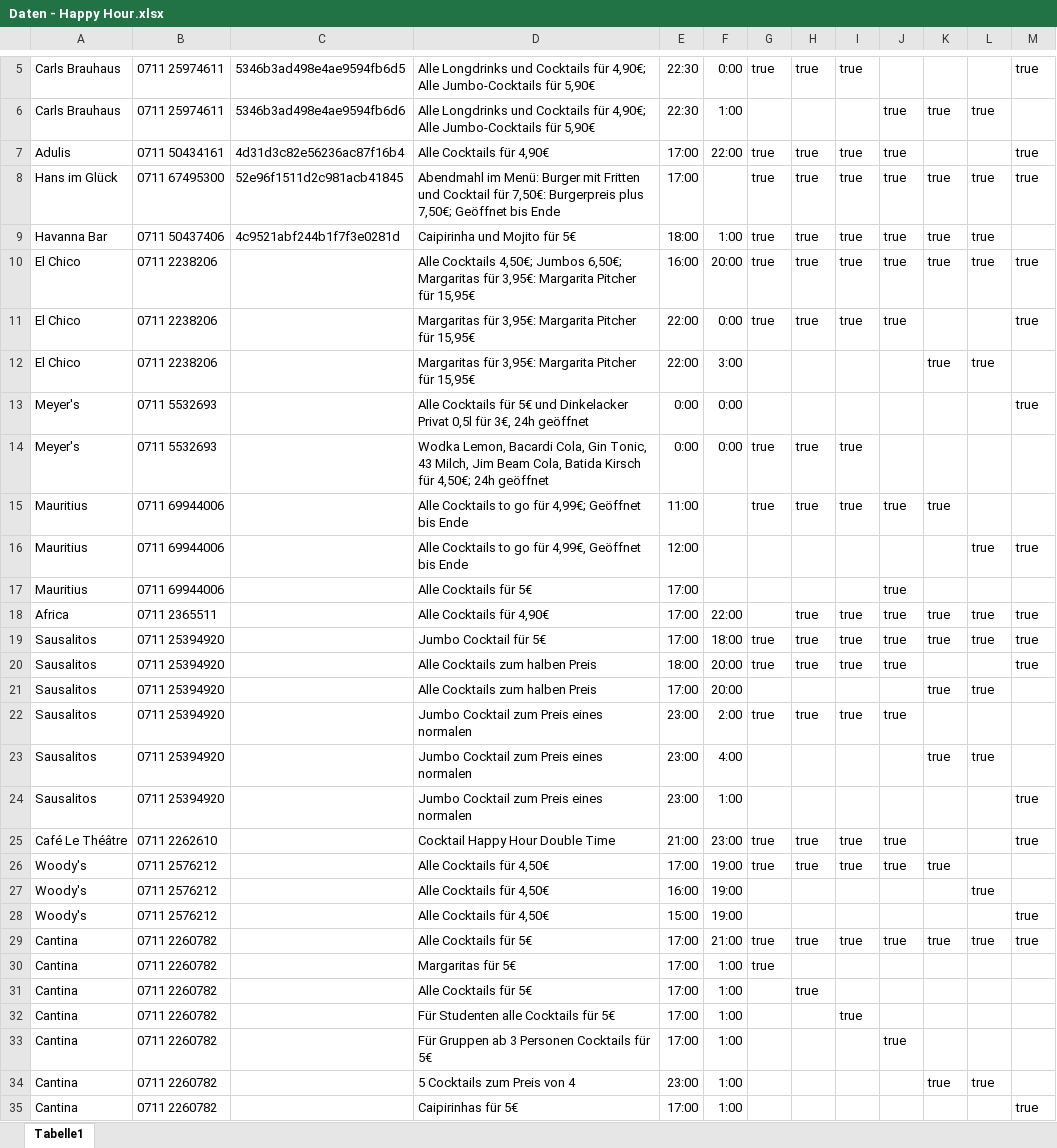
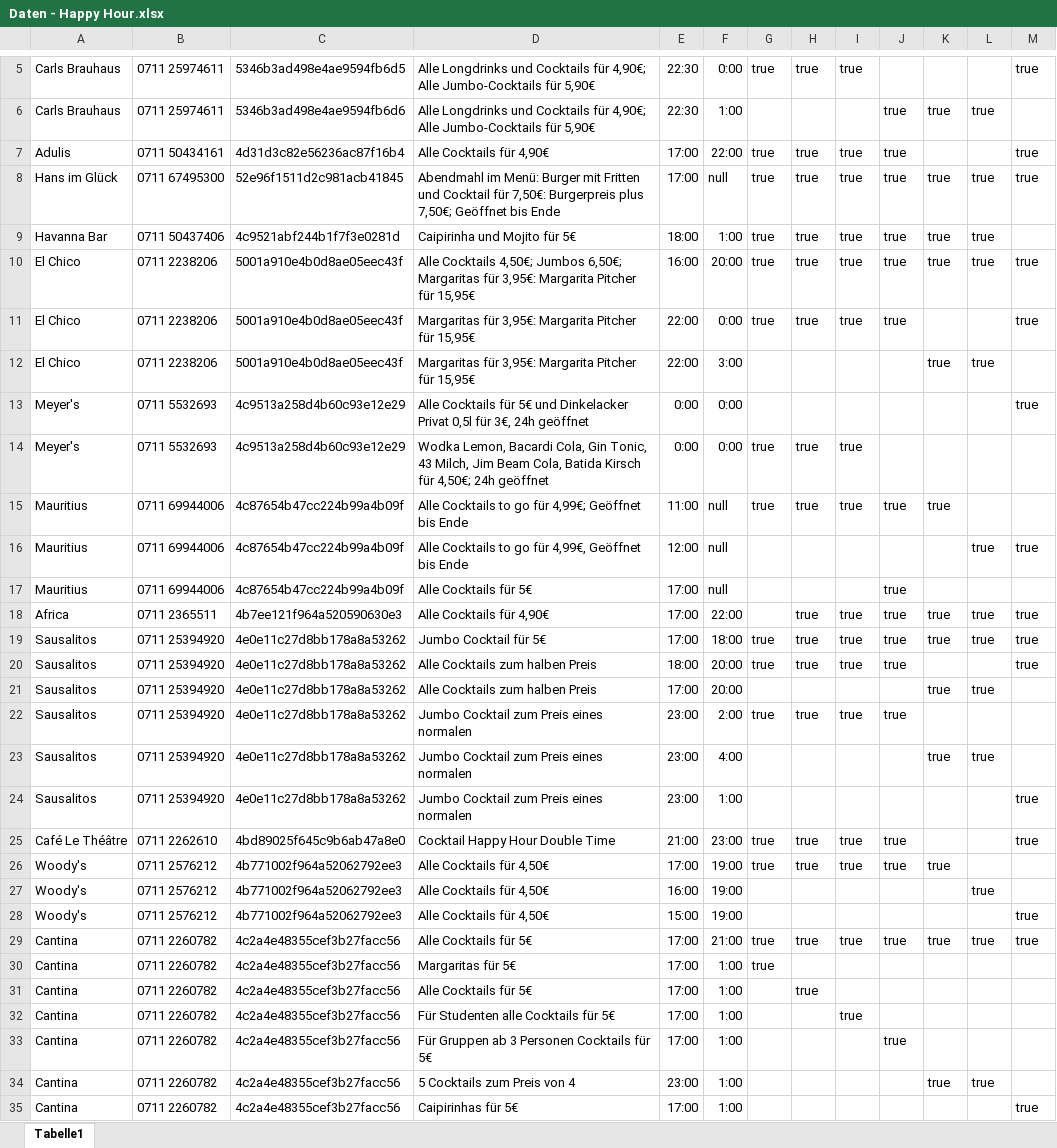
Before and after one commit to Roba1993/Happy-Hour, an Excel workbook: documents/marketing/Daten - Happy Hour.xlsx, sheet Tabelle1, drawn as a sheet; only a part is shown, gaps mark what is left out; values as stored, in another font and other column widths than the file's, no borders; the diff covers the shown part only; the diff names each change by its address in the sheet, - before the commit and + after, or states it on an @@ line.

```diff
--- a/documents/marketing/Daten - Happy Hour.xlsx (sheet Tabelle1)
+++ b/documents/marketing/Daten - Happy Hour.xlsx (sheet Tabelle1)
-F8: (empty)
+F8: null
-C10:C12: (empty)
+C10:C12: 5001a910e4b0d8ae05eec43f
-C13:C14: (empty)
+C13:C14: 4c9513a258d4b60c93e12e29
-C15:C17: (empty)
+C15:C17: 4c87654b47cc224b99a4b09f
-F15:F17: (empty)
+F15:F17: null
-C18: (empty)
+C18: 4b7ee121f964a520590630e3
-C19:C24: (empty)
+C19:C24: 4e0e11c27d8bb178a8a53262
-C25: (empty)
+C25: 4bd89025f645c9b6ab47a8e0
-C26:C28: (empty)
+C26:C28: 4b771002f964a52062792ee3
-C29:C35: (empty)
+C29:C35: 4c2a4e48355cef3b27facc56
```
Also changed, not shown: 9 edited cells elsewhere in this sheet.
